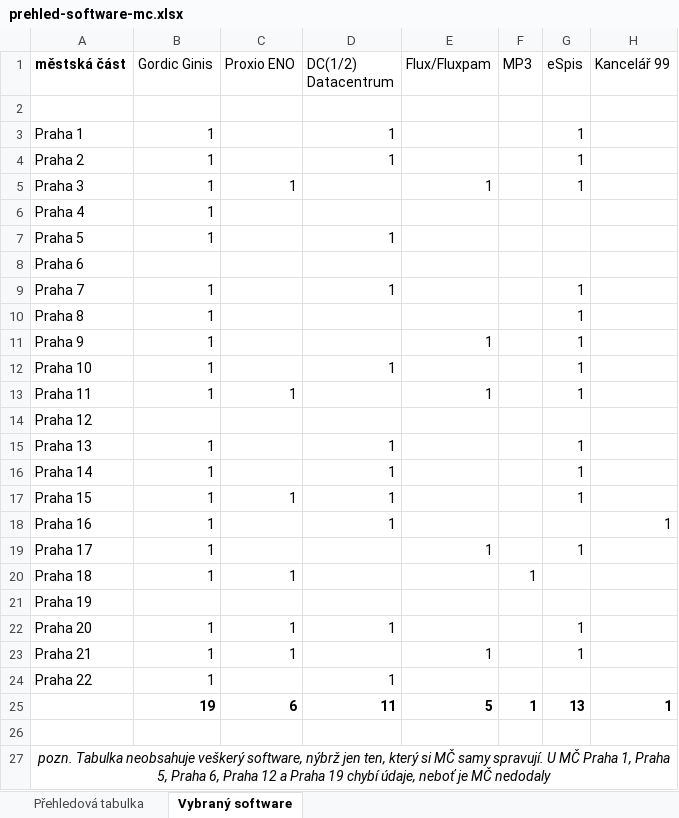
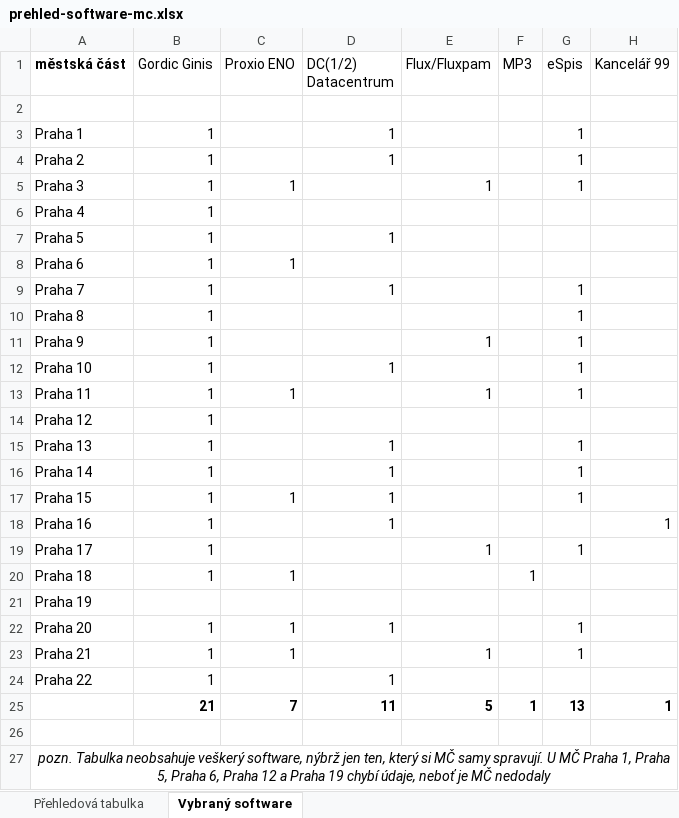
Before and after one commit to pirati-cz/KlubPraha, an Excel workbook: materialy/software-mestskych-casti/2016/prehled-software-mc.xlsx, sheet Vybraný software, drawn as a sheet; only a part is shown; values as stored, in another font and other column widths than the file's, no borders; the diff names each change by its address in the sheet, - before the commit and + after, or states it on an @@ line.

```diff
--- a/materialy/software-mestskych-casti/2016/prehled-software-mc.xlsx (sheet Vybraný software)
+++ b/materialy/software-mestskych-casti/2016/prehled-software-mc.xlsx (sheet Vybraný software)
-B8 (Gordic Ginis): (empty)
+B8 (Gordic Ginis): 1
-C8 (Proxio ENO): (empty)
+C8 (Proxio ENO): 1
-B14 (Gordic Ginis): (empty)
+B14 (Gordic Ginis): 1
-B25 (Gordic Ginis): 19
+B25 (Gordic Ginis): 21
-C25 (Proxio ENO): 6
+C25 (Proxio ENO): 7
```
Also changed, not shown: sheet Přehledová tabulka, 1 other file.
